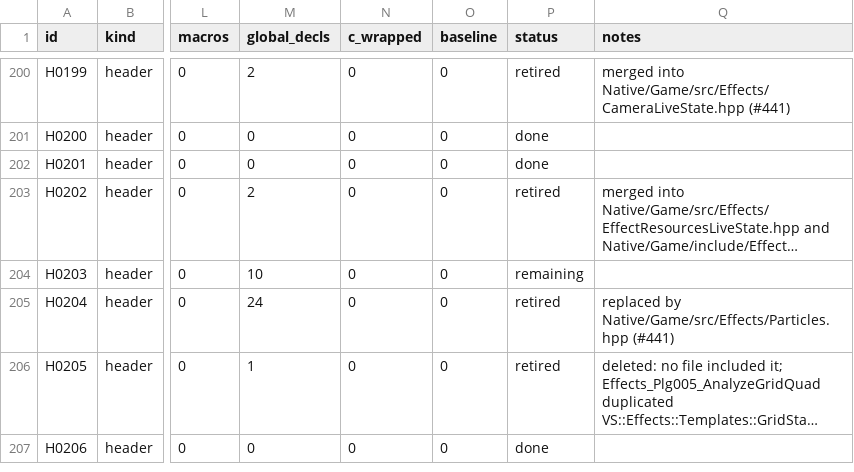
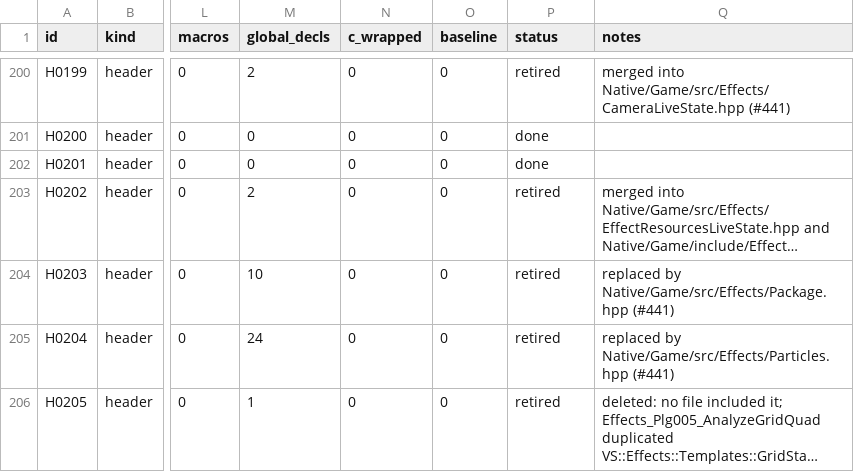
Before and after one commit to JEschete/VS-NativePort, a CSV file: Docs/ledgers/HEADER_LEDGER.csv, drawn as a sheet; only a part is shown, gaps mark what is left out; the shorter side is filled out with more unchanged rows; long unchanged cells end in …; the diff names each change by its address in the sheet, - before the commit and + after, or states it on an @@ line.

```diff
--- a/Docs/ledgers/HEADER_LEDGER.csv
+++ b/Docs/ledgers/HEADER_LEDGER.csv
-P204 (status): remaining
+P204 (status): retired
-Q204 (notes): (empty)
+Q204 (notes): replaced by Native/Game/src/Effects/Package.hpp (#441)
```
Also changed, not shown: Docs/ledgers/HAZARD_LEDGER.csv, Docs/ledgers/TRACE_QUEUE.csv, 42 other files.
